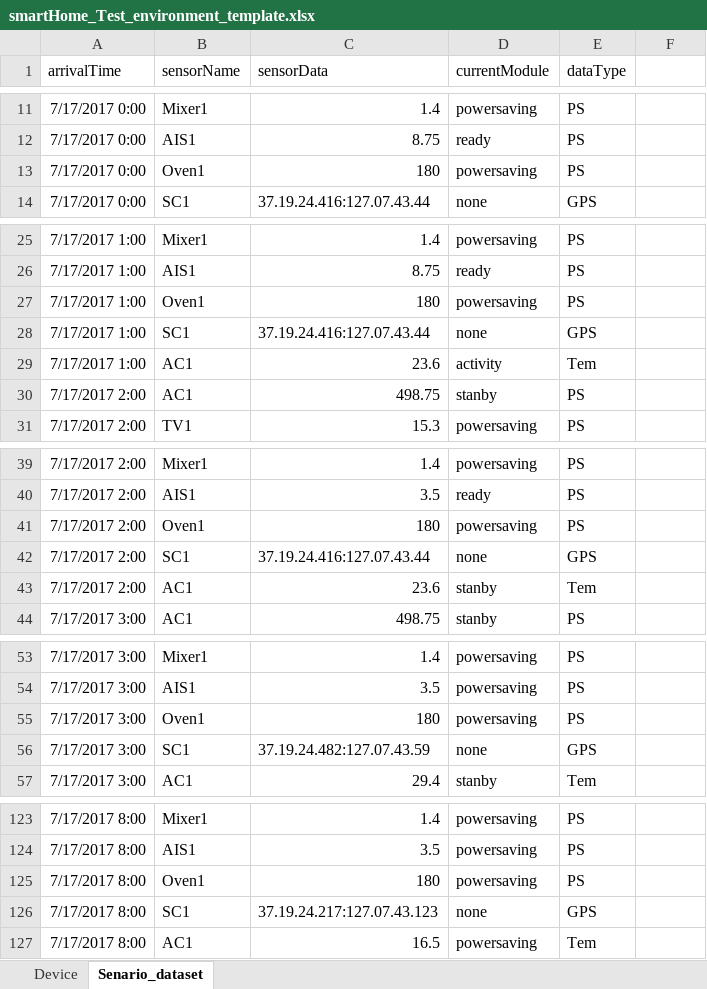
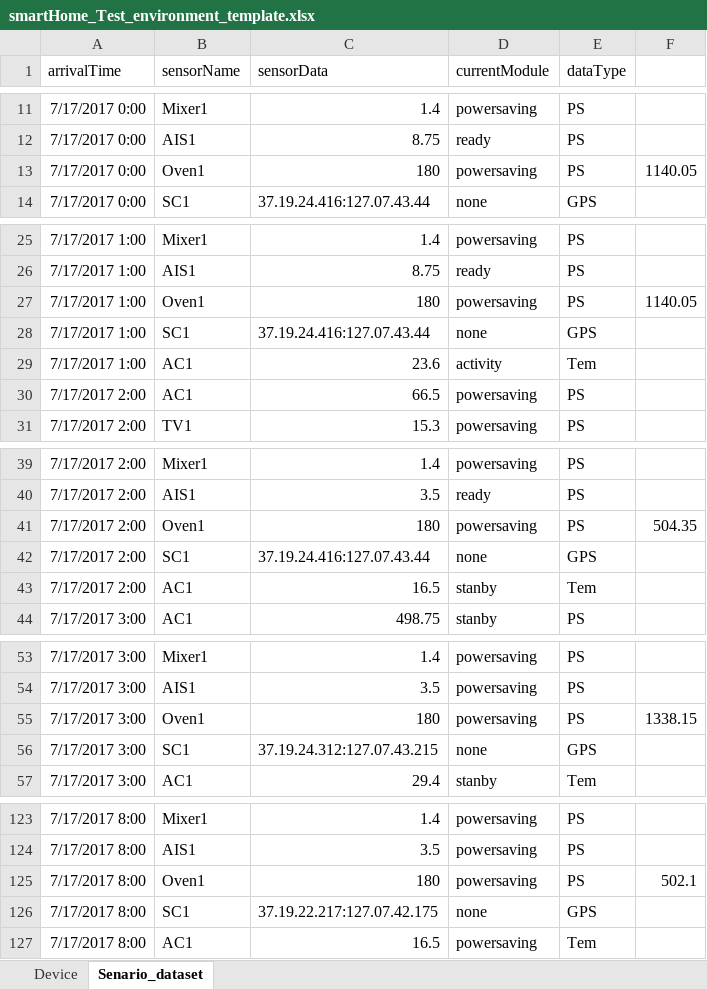
Before and after one commit to lecture4u/AiTES, an Excel workbook: IoTgateway/Java/AiTESIoTgateway/smartHome_Test_environment_template.xlsx, sheet Senario_dataset, drawn as a sheet; only a part is shown, gaps mark what is left out; values as stored, in another font and other column widths than the file's, no borders; the diff covers the shown part only; the diff names each change by its address in the sheet, - before the commit and + after, or states it on an @@ line.

```diff
--- a/IoTgateway/Java/AiTESIoTgateway/smartHome_Test_environment_template.xlsx (sheet Senario_dataset)
+++ b/IoTgateway/Java/AiTESIoTgateway/smartHome_Test_environment_template.xlsx (sheet Senario_dataset)
-F13: (empty)
+F13: 1140.05
-F27: (empty)
+F27: 1140.05
-C30 (sensorData): 498.75
+C30 (sensorData): 66.5
-D30 (currentModule): stanby
+D30 (currentModule): powersaving
-F41: (empty)
+F41: 504.35
-C43 (sensorData): 23.6
+C43 (sensorData): 16.5
-F55: (empty)
+F55: 1338.15
-C56 (sensorData): 37.19.24.482:127.07.43.59
+C56 (sensorData): 37.19.24.312:127.07.43.215
-F125: (empty)
+F125: 502.1
-C126 (sensorData): 37.19.24.217:127.07.43.123
+C126 (sensorData): 37.19.22.217:127.07.42.175
```
Also changed, not shown: 6 edited cells elsewhere in this sheet, 10 other files.
